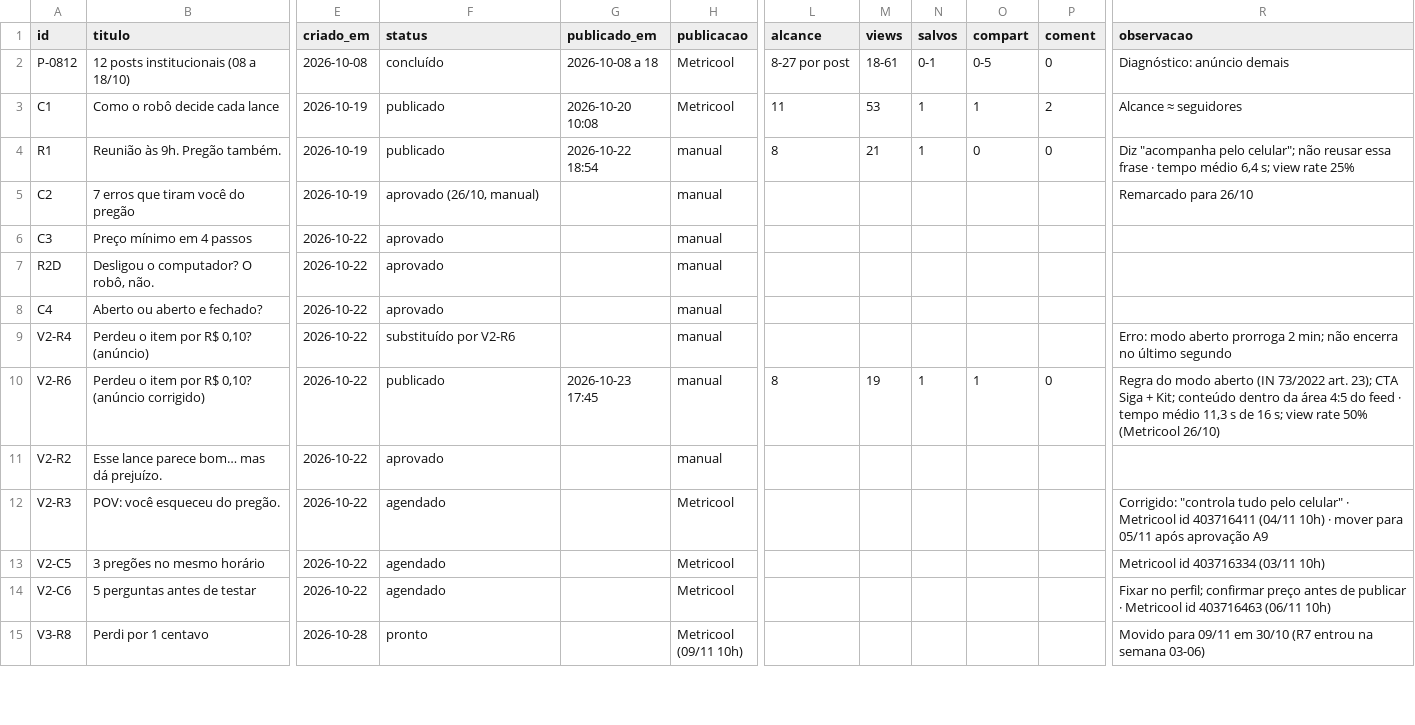
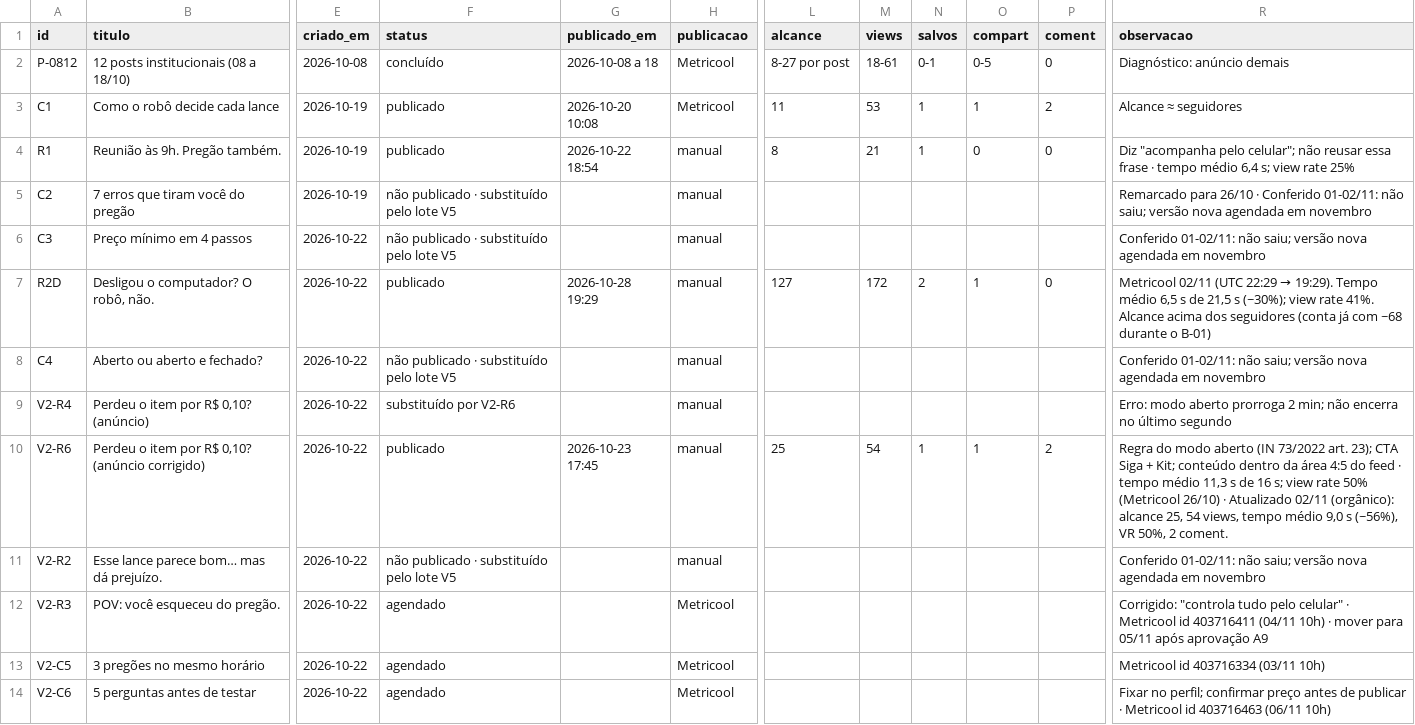
Before and after one commit to kairoslicita/kairos-midia, a CSV file: operacao/controle_conteudos.csv, drawn as a sheet; only a part is shown, gaps mark what is left out; the shorter side is filled out with more unchanged rows; the diff names each change by its address in the sheet, - before the commit and + after, or states it on an @@ line.

```diff
--- a/operacao/controle_conteudos.csv
+++ b/operacao/controle_conteudos.csv
-F5 (status): aprovado (26/10, manual)
+F5 (status): não publicado · substituído pelo lote V5
-R5 (observacao): …para 26/10
+R5 (observacao): …para 26/10 · Conferido 01-02/11: não saiu; versão nova agendada em novembro
-F6 (status): aprovado
+F6 (status): não publicado · substituído pelo lote V5
-R6 (observacao): (empty)
+R6 (observacao): Conferido 01-02/11: não saiu; versão nova agendada em novembro
-F7 (status): aprovado
+F7 (status): publicado
-G7 (publicado_em): (empty)
+G7 (publicado_em): 2026-10-28 19:29
-L7 (alcance): (empty)
+L7 (alcance): 127
-M7 (views): (empty)
+M7 (views): 172
-N7 (salvos): (empty)
+N7 (salvos): 2
-O7 (compart): (empty)
+O7 (compart): 1
-P7 (coment): (empty)
+P7 (coment): 0
@@ R7 (observacao): (empty) → Metricool 02/11 (UTC 22:29 → 19:29). Tempo médio 6,5 s de 21,5 s (~30%); view rate 41%. Alcance acima dos seguidores (conta já com ~68 durante o B-01) @@
-F8 (status): aprovado
+F8 (status): não publicado · substituído pelo lote V5
-R8 (observacao): (empty)
+R8 (observacao): Conferido 01-02/11: não saiu; versão nova agendada em novembro
-L10 (alcance): 8
+L10 (alcance): 25
-M10 (views): 19
+M10 (views): 54
-P10 (coment): 0
+P10 (coment): 2
-R10 (observacao): …(Metricool 26/10)
+R10 (observacao): …(Metricool 26/10) · Atualizado 02/11 (orgânico): alcance 25, 54 views, tempo médio 9,0 s (~56%), VR 50%, 2 coment.
-F11 (status): aprovado
+F11 (status): não publicado · substituído pelo lote V5
-R11 (observacao): (empty)
+R11 (observacao): Conferido 01-02/11: não saiu; versão nova agendada em novembro
```
Also changed, not shown: operacao/controle_boost.csv, operacao/dashboard_kpis.csv, 3 other files.
